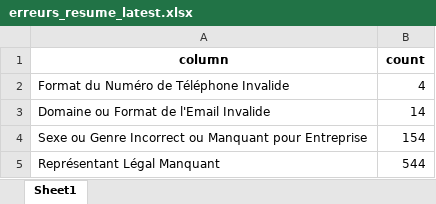
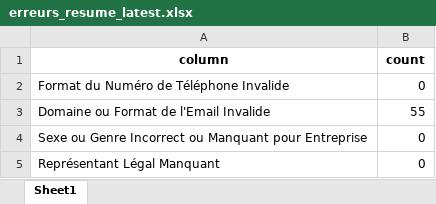
Before and after one commit to Forestroad-dev/Fiabilisation_text_mining, an Excel workbook: vue-back-server/temp/erreurs_resume_latest.xlsx, sheet Sheet1, drawn as a sheet; values as stored, in another font and other column widths than the file's, no borders; the diff names each change by its address in the sheet, - before the commit and + after, or states it on an @@ line.

```diff
--- a/vue-back-server/temp/erreurs_resume_latest.xlsx (sheet Sheet1)
+++ b/vue-back-server/temp/erreurs_resume_latest.xlsx (sheet Sheet1)
-B2 (count): 4
+B2 (count): 0
-B3 (count): 14
+B3 (count): 55
-B4 (count): 154
+B4 (count): 0
-B5 (count): 544
+B5 (count): 0
```
Also changed, not shown: vue-back-server/temp/invalid_data_Comptes Ouverts entre Mai et Septembre 2024 COFSN.xlsx, 6 other files.
